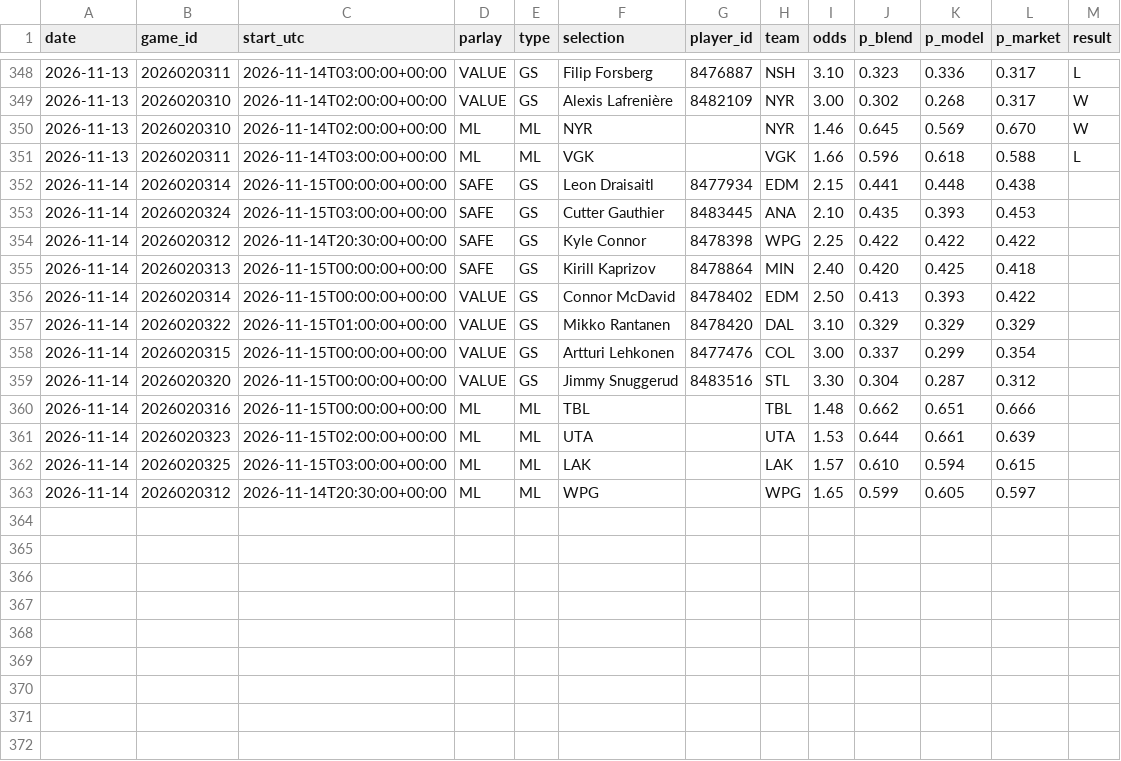
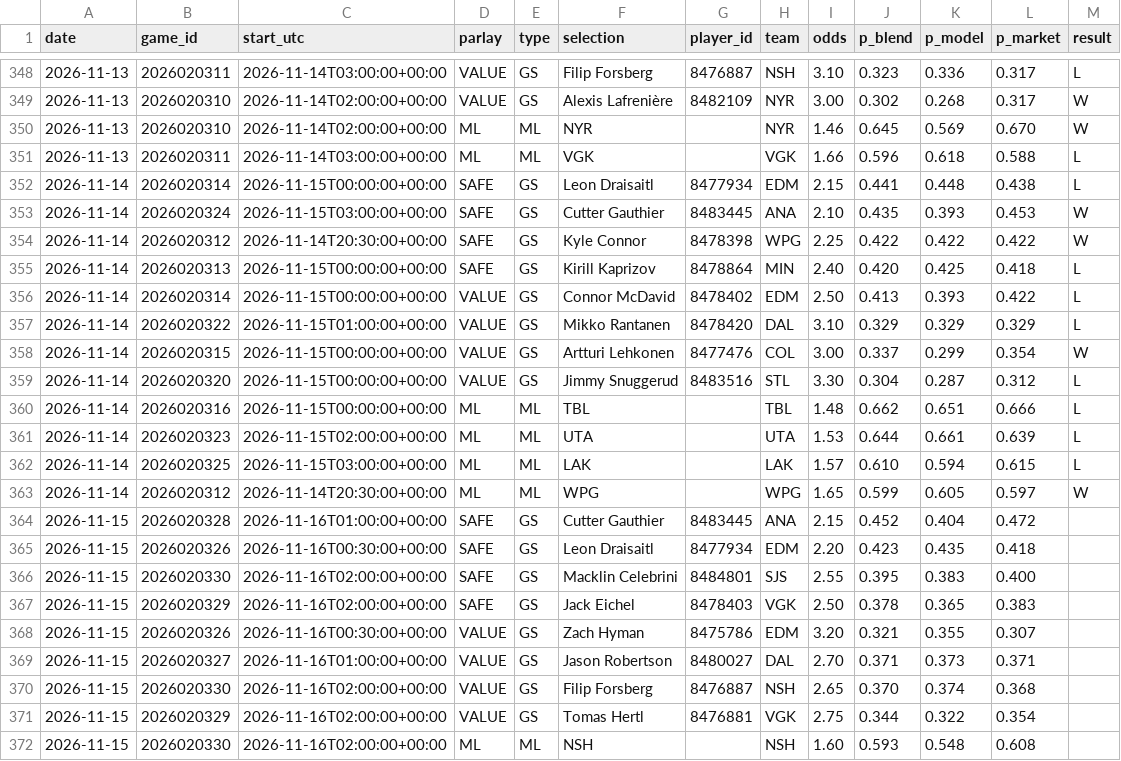
Before and after one commit to joshuajoshuajaja/jaja123, a CSV file: data/nhl/picks_log.csv, drawn as a sheet; only a part is shown, gaps mark what is left out.

```diff
--- a/data/nhl/picks_log.csv
+++ b/data/nhl/picks_log.csv
@@ -351,13 +351,22 @@ date,game_id,start_utc,parlay,type,selection,player_id,team,odds,p_blend,p_model
 2026-11-13,2026020311,2026-11-14T03:00:00+00:00,ML,ML,VGK,,VGK,1.66,0.596,0.618,0.588,L
-2026-11-14,2026020314,2026-11-15T00:00:00+00:00,SAFE,GS,Leon Draisaitl,8477934,EDM,2.15,0.441,0.448,0.438,
-2026-11-14,2026020324,2026-11-15T03:00:00+00:00,SAFE,GS,Cutter Gauthier,8483445,ANA,2.10,0.435,0.393,0.453,
-2026-11-14,2026020312,2026-11-14T20:30:00+00:00,SAFE,GS,Kyle Connor,8478398,WPG,2.25,0.422,0.422,0.422,
-2026-11-14,2026020313,2026-11-15T00:00:00+00:00,SAFE,GS,Kirill Kaprizov,8478864,MIN,2.40,0.420,0.425,0.418,
-2026-11-14,2026020314,2026-11-15T00:00:00+00:00,VALUE,GS,Connor McDavid,8478402,EDM,2.50,0.413,0.393,0.422,
-2026-11-14,2026020322,2026-11-15T01:00:00+00:00,VALUE,GS,Mikko Rantanen,8478420,DAL,3.10,0.329,0.329,0.329,
-2026-11-14,2026020315,2026-11-15T00:00:00+00:00,VALUE,GS,Artturi Lehkonen,8477476,COL,3.00,0.337,0.299,0.354,
-2026-11-14,2026020320,2026-11-15T00:00:00+00:00,VALUE,GS,Jimmy Snuggerud,8483516,STL,3.30,0.304,0.287,0.312,
-2026-11-14,2026020316,2026-11-15T00:00:00+00:00,ML,ML,TBL,,TBL,1.48,0.662,0.651,0.666,
-2026-11-14,2026020323,2026-11-15T02:00:00+00:00,ML,ML,UTA,,UTA,1.53,0.644,0.661,0.639,
-2026-11-14,2026020325,2026-11-15T03:00:00+00:00,ML,ML,LAK,,LAK,1.57,0.610,0.594,0.615,
-2026-11-14,2026020312,2026-11-14T20:30:00+00:00,ML,ML,WPG,,WPG,1.65,0.599,0.605,0.597,
+2026-11-14,2026020314,2026-11-15T00:00:00+00:00,SAFE,GS,Leon Draisaitl,8477934,EDM,2.15,0.441,0.448,0.438,L
+2026-11-14,2026020324,2026-11-15T03:00:00+00:00,SAFE,GS,Cutter Gauthier,8483445,ANA,2.10,0.435,0.393,0.453,W
+2026-11-14,2026020312,2026-11-14T20:30:00+00:00,SAFE,GS,Kyle Connor,8478398,WPG,2.25,0.422,0.422,0.422,W
+2026-11-14,2026020313,2026-11-15T00:00:00+00:00,SAFE,GS,Kirill Kaprizov,8478864,MIN,2.40,0.420,0.425,0.418,L
+2026-11-14,2026020314,2026-11-15T00:00:00+00:00,VALUE,GS,Connor McDavid,8478402,EDM,2.50,0.413,0.393,0.422,L
+2026-11-14,2026020322,2026-11-15T01:00:00+00:00,VALUE,GS,Mikko Rantanen,8478420,DAL,3.10,0.329,0.329,0.329,L
+2026-11-14,2026020315,2026-11-15T00:00:00+00:00,VALUE,GS,Artturi Lehkonen,8477476,COL,3.00,0.337,0.299,0.354,W
+2026-11-14,2026020320,2026-11-15T00:00:00+00:00,VALUE,GS,Jimmy Snuggerud,8483516,STL,3.30,0.304,0.287,0.312,L
+2026-11-14,2026020316,2026-11-15T00:00:00+00:00,ML,ML,TBL,,TBL,1.48,0.662,0.651,0.666,L
+2026-11-14,2026020323,2026-11-15T02:00:00+00:00,ML,ML,UTA,,UTA,1.53,0.644,0.661,0.639,L
+2026-11-14,2026020325,2026-11-15T03:00:00+00:00,ML,ML,LAK,,LAK,1.57,0.610,0.594,0.615,L
+2026-11-14,2026020312,2026-11-14T20:30:00+00:00,ML,ML,WPG,,WPG,1.65,0.599,0.605,0.597,W
+2026-11-15,2026020328,2026-11-16T01:00:00+00:00,SAFE,GS,Cutter Gauthier,8483445,ANA,2.15,0.452,0.404,0.472,
+2026-11-15,2026020326,2026-11-16T00:30:00+00:00,SAFE,GS,Leon Draisaitl,8477934,EDM,2.20,0.423,0.435,0.418,
+2026-11-15,2026020330,2026-11-16T02:00:00+00:00,SAFE,GS,Macklin Celebrini,8484801,SJS,2.55,0.395,0.383,0.400,
+2026-11-15,2026020329,2026-11-16T02:00:00+00:00,SAFE,GS,Jack Eichel,8478403,VGK,2.50,0.378,0.365,0.383,
+2026-11-15,2026020326,2026-11-16T00:30:00+00:00,VALUE,GS,Zach Hyman,8475786,EDM,3.20,0.321,0.355,0.307,
+2026-11-15,2026020327,2026-11-16T01:00:00+00:00,VALUE,GS,Jason Robertson,8480027,DAL,2.70,0.371,0.373,0.371,
+2026-11-15,2026020330,2026-11-16T02:00:00+00:00,VALUE,GS,Filip Forsberg,8476887,NSH,2.65,0.370,0.374,0.368,
+2026-11-15,2026020329,2026-11-16T02:00:00+00:00,VALUE,GS,Tomas Hertl,8476881,VGK,2.75,0.344,0.322,0.354,
+2026-11-15,2026020330,2026-11-16T02:00:00+00:00,ML,ML,NSH,,NSH,1.60,0.593,0.548,0.608,
```
Also changed, not shown: 2 other files.
